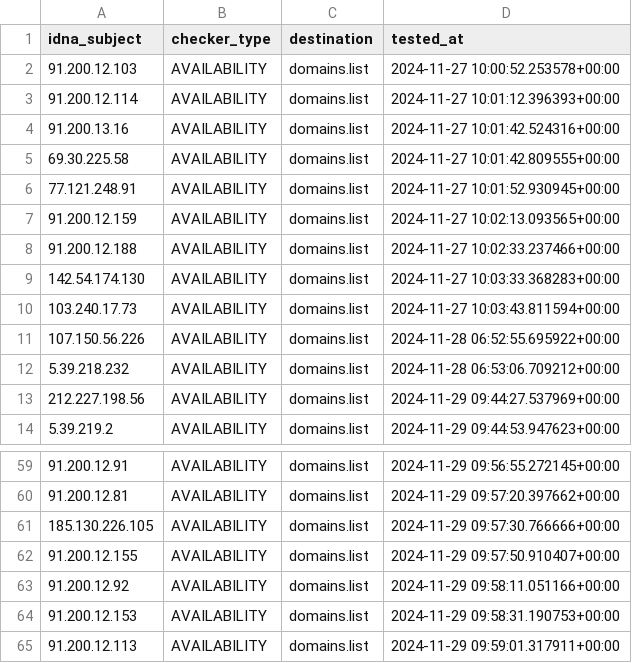
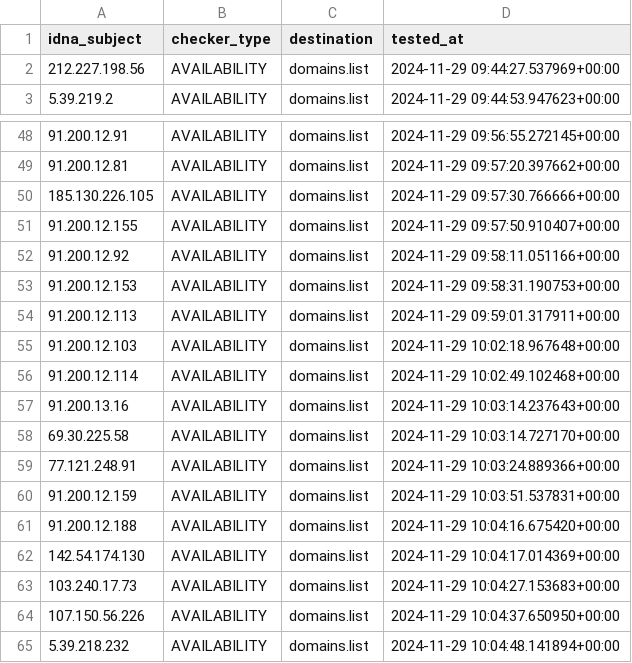
Before and after one commit to Ultimate-Hosts-Blacklist/Top-Attacking-IP-Addresses-Against-Wordpress-Sites, a CSV file: .pyfunceble/inactive.csv, drawn as a sheet; only a part is shown, gaps mark what is left out; removed rows and columns are numbered as before the commit, all else as after; the diff names each change by its address in the sheet, - before the commit and + after, or states it on an @@ line.

```diff
--- a/.pyfunceble/inactive.csv
+++ b/.pyfunceble/inactive.csv
-row 2: 91.200.12.103 | AVAILABILITY | domains.list | 2024-11-27 10:00:52.253578+00:00
-row 3: 91.200.12.114 | AVAILABILITY | domains.list | 2024-11-27 10:01:12.396393+00:00
-row 4: 91.200.13.16 | AVAILABILITY | domains.list | 2024-11-27 10:01:42.524316+00:00
-row 5: 69.30.225.58 | AVAILABILITY | domains.list | 2024-11-27 10:01:42.809555+00:00
-row 6: 77.121.248.91 | AVAILABILITY | domains.list | 2024-11-27 10:01:52.930945+00:00
-row 7: 91.200.12.159 | AVAILABILITY | domains.list | 2024-11-27 10:02:13.093565+00:00
-row 8: 91.200.12.188 | AVAILABILITY | domains.list | 2024-11-27 10:02:33.237466+00:00
-row 9: 142.54.174.130 | AVAILABILITY | domains.list | 2024-11-27 10:03:33.368283+00:00
-row 10: 103.240.17.73 | AVAILABILITY | domains.list | 2024-11-27 10:03:43.811594+00:00
-row 11: 107.150.56.226 | AVAILABILITY | domains.list | 2024-11-28 06:52:55.695922+00:00
-row 12: 5.39.218.232 | AVAILABILITY | domains.list | 2024-11-28 06:53:06.709212+00:00
+row 55: 91.200.12.103 | AVAILABILITY | domains.list | 2024-11-29 10:02:18.967648+00:00
+row 56: 91.200.12.114 | AVAILABILITY | domains.list | 2024-11-29 10:02:49.102468+00:00
+row 57: 91.200.13.16 | AVAILABILITY | domains.list | 2024-11-29 10:03:14.237643+00:00
+row 58: 69.30.225.58 | AVAILABILITY | domains.list | 2024-11-29 10:03:14.727170+00:00
+row 59: 77.121.248.91 | AVAILABILITY | domains.list | 2024-11-29 10:03:24.889366+00:00
+row 60: 91.200.12.159 | AVAILABILITY | domains.list | 2024-11-29 10:03:51.537831+00:00
+row 61: 91.200.12.188 | AVAILABILITY | domains.list | 2024-11-29 10:04:16.675420+00:00
+row 62: 142.54.174.130 | AVAILABILITY | domains.list | 2024-11-29 10:04:17.014369+00:00
+row 63: 103.240.17.73 | AVAILABILITY | domains.list | 2024-11-29 10:04:27.153683+00:00
+row 64: 107.150.56.226 | AVAILABILITY | domains.list | 2024-11-29 10:04:37.650950+00:00
+row 65: 5.39.218.232 | AVAILABILITY | domains.list | 2024-11-29 10:04:48.141894+00:00
```
Also changed, not shown: 13 other files.
